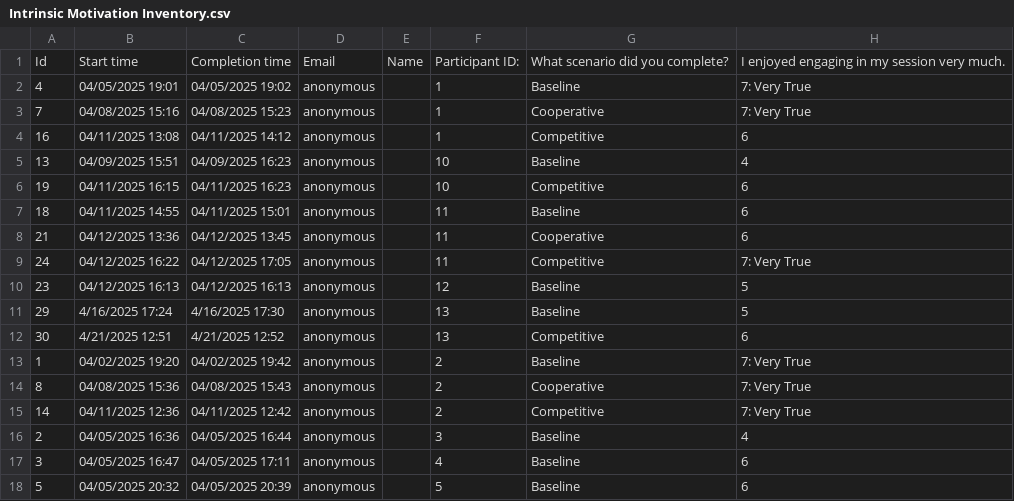
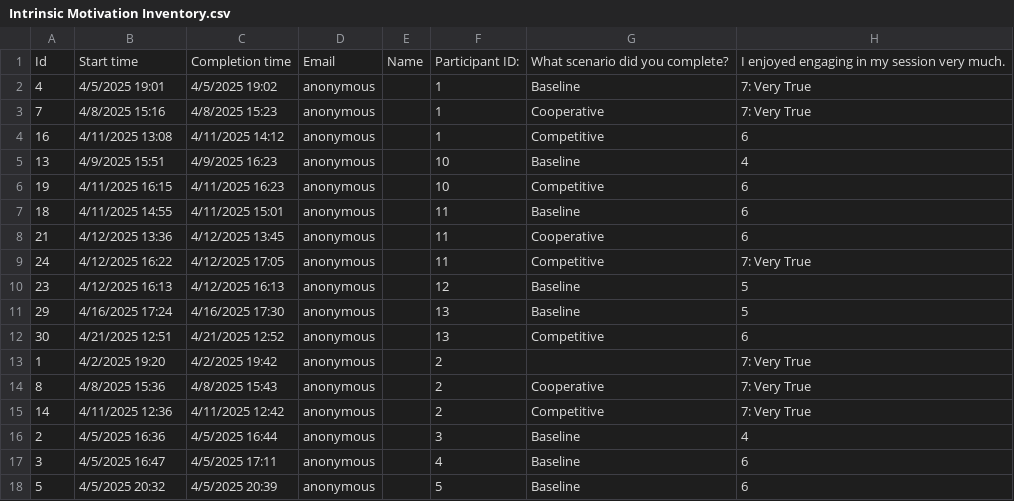
Before and after one commit to GeorgeLynch2004/CM3203-Dissertation, a CSV file: User Study/Form Feedback Spreadsheets/Intrinsic Motivation Inventory/Intrinsic Motivation Inventory.csv, drawn as a sheet; only a part is shown; the diff covers the shown part only; the diff names each change by its address in the sheet, - before the commit and + after, or states it on an @@ line.

```diff
--- a/User Study/Form Feedback Spreadsheets/Intrinsic Motivation Inventory/Intrinsic Motivation Inventory.csv
+++ b/User Study/Form Feedback Spreadsheets/Intrinsic Motivation Inventory/Intrinsic Motivation Inventory.csv
-B2: 04/05/2025 19:01
+B2: 4/5/2025 19:01
-C2: 04/05/2025 19:02
+C2: 4/5/2025 19:02
-B3: 04/08/2025 15:16
+B3: 4/8/2025 15:16
-C3: 04/08/2025 15:23
+C3: 4/8/2025 15:23
-B4: 04/11/2025 13:08
+B4: 4/11/2025 13:08
-C4: 04/11/2025 14:12
+C4: 4/11/2025 14:12
-B5: 04/09/2025 15:51
+B5: 4/9/2025 15:51
-C5: 04/09/2025 16:23
+C5: 4/9/2025 16:23
-B6: 04/11/2025 16:15
+B6: 4/11/2025 16:15
-C6: 04/11/2025 16:23
+C6: 4/11/2025 16:23
-B7: 04/11/2025 14:55
+B7: 4/11/2025 14:55
-C7: 04/11/2025 15:01
+C7: 4/11/2025 15:01
-B8: 04/12/2025 13:36
+B8: 4/12/2025 13:36
-C8: 04/12/2025 13:45
+C8: 4/12/2025 13:45
-B9: 04/12/2025 16:22
+B9: 4/12/2025 16:22
-C9: 04/12/2025 17:05
+C9: 4/12/2025 17:05
-B10: 04/12/2025 16:13
+B10: 4/12/2025 16:13
-C10: 04/12/2025 16:13
+C10: 4/12/2025 16:13
-B13: 04/02/2025 19:20
+B13: 4/2/2025 19:20
-C13: 04/02/2025 19:42
+C13: 4/2/2025 19:42
-G13: Baseline
+G13: (empty)
-B14: 04/08/2025 15:36
+B14: 4/8/2025 15:36
-C14: 04/08/2025 15:43
+C14: 4/8/2025 15:43
-B15: 04/11/2025 12:36
+B15: 4/11/2025 12:36
-C15: 04/11/2025 12:42
+C15: 4/11/2025 12:42
-B16: 04/05/2025 16:36
+B16: 4/5/2025 16:36
-C16: 04/05/2025 16:44
+C16: 4/5/2025 16:44
-B17: 04/05/2025 16:47
+B17: 4/5/2025 16:47
-C17: 04/05/2025 17:11
+C17: 4/5/2025 17:11
-B18: 04/05/2025 20:32
+B18: 4/5/2025 20:32
-C18: 04/05/2025 20:39
+C18: 4/5/2025 20:39
```
Also changed, not shown: 18 edited cells elsewhere in this file, 58 other files.
